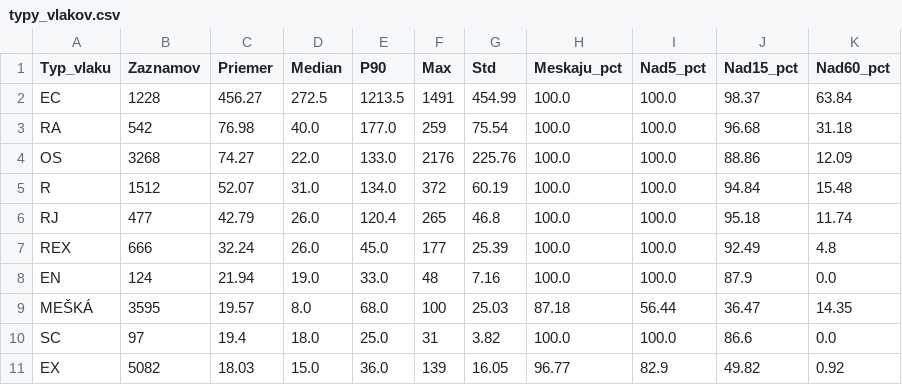
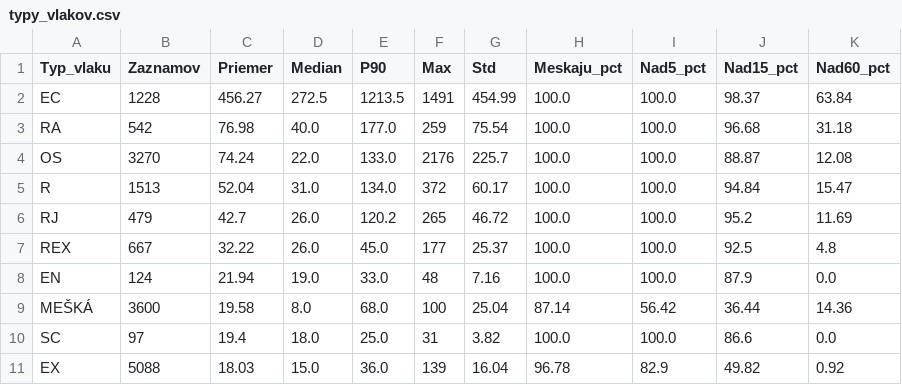
Before and after one commit to lalasonycierny/idos-meskanie, a CSV file: statistiky/typy_vlakov.csv, drawn as a sheet.

```diff
--- a/statistiky/typy_vlakov.csv
+++ b/statistiky/typy_vlakov.csv
@@ -3,9 +3,9 @@ EC;1228;456.27;272.5;1213.5;1491;454.99;100.0;100.0;98.37;63.84
 RA;542;76.98;40.0;177.0;259;75.54;100.0;100.0;96.68;31.18
-OS;3268;74.27;22.0;133.0;2176;225.76;100.0;100.0;88.86;12.09
-R;1512;52.07;31.0;134.0;372;60.19;100.0;100.0;94.84;15.48
-RJ;477;42.79;26.0;120.4;265;46.8;100.0;100.0;95.18;11.74
-REX;666;32.24;26.0;45.0;177;25.39;100.0;100.0;92.49;4.8
+OS;3270;74.24;22.0;133.0;2176;225.7;100.0;100.0;88.87;12.08
+R;1513;52.04;31.0;134.0;372;60.17;100.0;100.0;94.84;15.47
+RJ;479;42.7;26.0;120.2;265;46.72;100.0;100.0;95.2;11.69
+REX;667;32.22;26.0;45.0;177;25.37;100.0;100.0;92.5;4.8
 EN;124;21.94;19.0;33.0;48;7.16;100.0;100.0;87.9;0.0
-MEŠKÁ;3595;19.57;8.0;68.0;100;25.03;87.18;56.44;36.47;14.35
+MEŠKÁ;3600;19.58;8.0;68.0;100;25.04;87.14;56.42;36.44;14.36
 SC;97;19.4;18.0;25.0;31;3.82;100.0;100.0;86.6;0.0
-EX;5082;18.03;15.0;36.0;139;16.05;96.77;82.9;49.82;0.92
+EX;5088;18.03;15.0;36.0;139;16.04;96.78;82.9;49.82;0.92
```
Also changed, not shown: data/denne_agregaty.csv, statistiky/cast_dna.csv, 30 other files.
